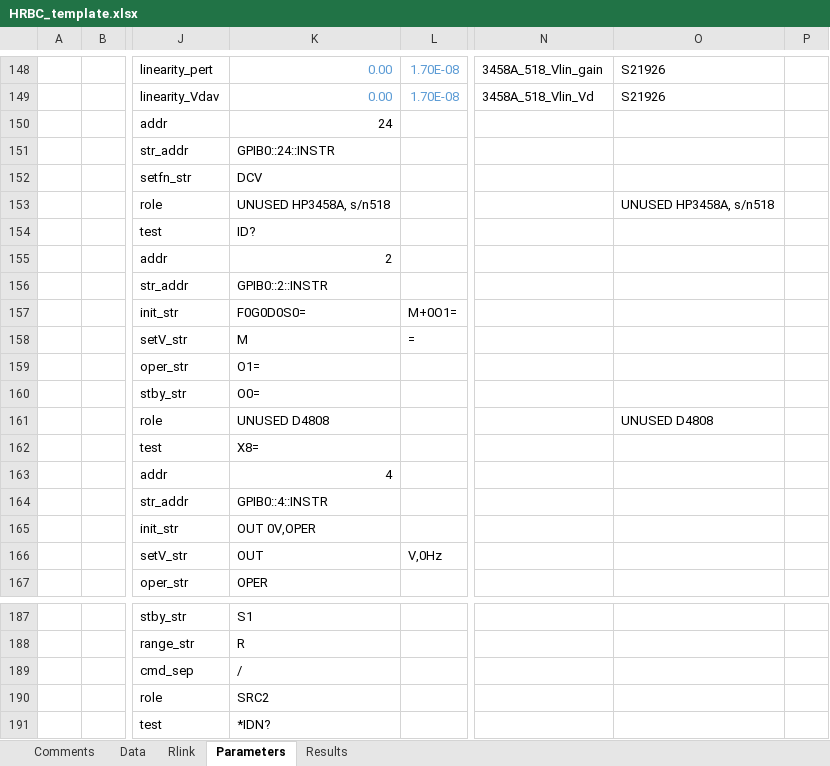
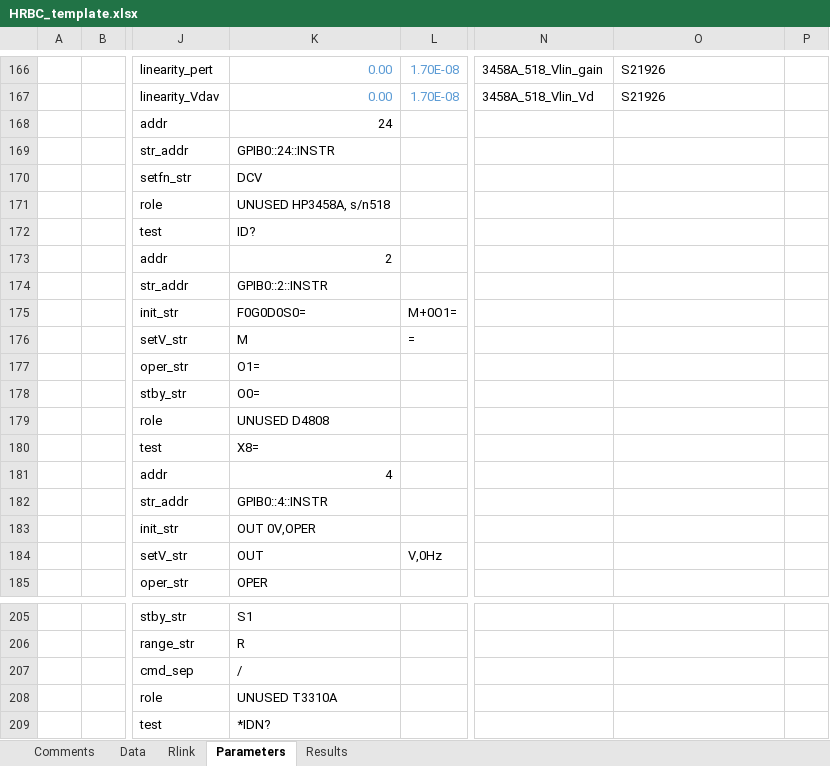
Before and after one commit to tblawson/HRBC, an Excel workbook: HRBC_template.xlsx, sheet Parameters, drawn as a sheet; only a part is shown, gaps mark what is left out; values as stored, in another font and other column widths than the file's, no borders; addresses are those after the commit; the diff covers the shown part only; the diff names each change by its address in the sheet, - before the commit and + after, or states it on an @@ line.

```diff
--- a/HRBC_template.xlsx (sheet Parameters)
+++ b/HRBC_template.xlsx (sheet Parameters)
-O171: UNUSED HP3458A, s/n518
+O171: (empty)
-O179: UNUSED D4808
+O179: (empty)
-K208: SRC2
+K208: UNUSED T3310A
```
Also changed, not shown: 18 added rows and 20 edited cells elsewhere in this sheet, sheet Data, sheet Comments.
